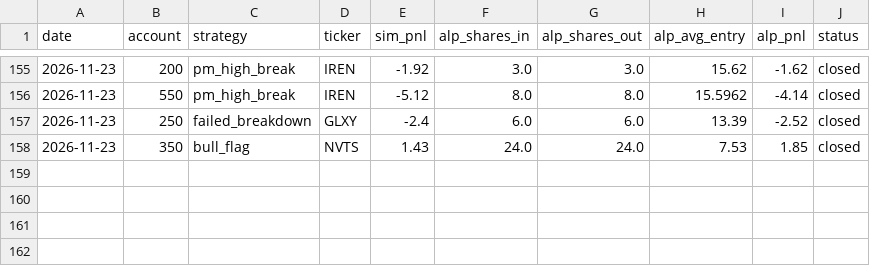
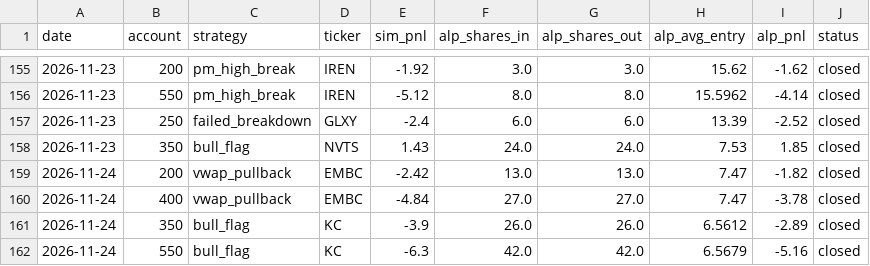
Before and after one commit to newurbaninfluence-lgtm/paper-trading-bot, a CSV file: alpaca_journal.csv, drawn as a sheet; only a part is shown, gaps mark what is left out; the diff names each change by its address in the sheet, - before the commit and + after, or states it on an @@ line.

```diff
--- a/alpaca_journal.csv
+++ b/alpaca_journal.csv
+row 159: 2026-11-24 | 200 | vwap_pullback | EMBC | -2.42 | 13.0 | 13.0 | 7.47 | -1.82 | closed
+row 160: 2026-11-24 | 400 | vwap_pullback | EMBC | -4.84 | 27.0 | 27.0 | 7.47 | -3.78 | closed
+row 161: 2026-11-24 | 350 | bull_flag | KC | -3.9 | 26.0 | 26.0 | 6.5612 | -2.89 | closed
+row 162: 2026-11-24 | 550 | bull_flag | KC | -6.3 | 42.0 | 42.0 | 6.5679 | -5.16 | closed
```
Also changed, not shown: journal.csv, signals.csv, 2 other files.
